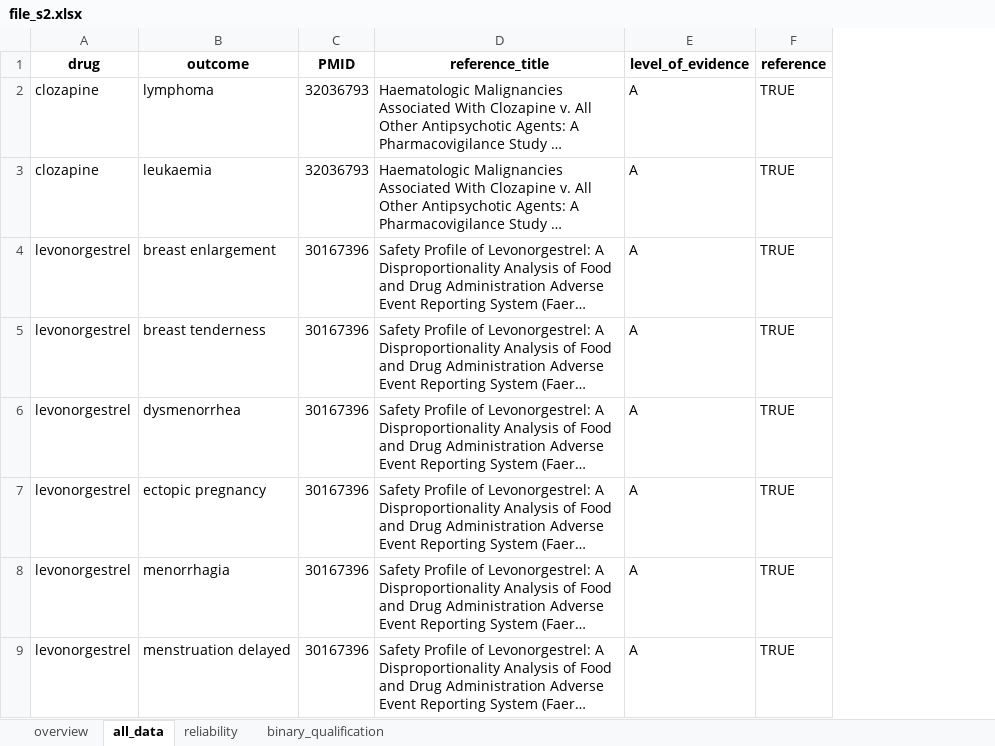
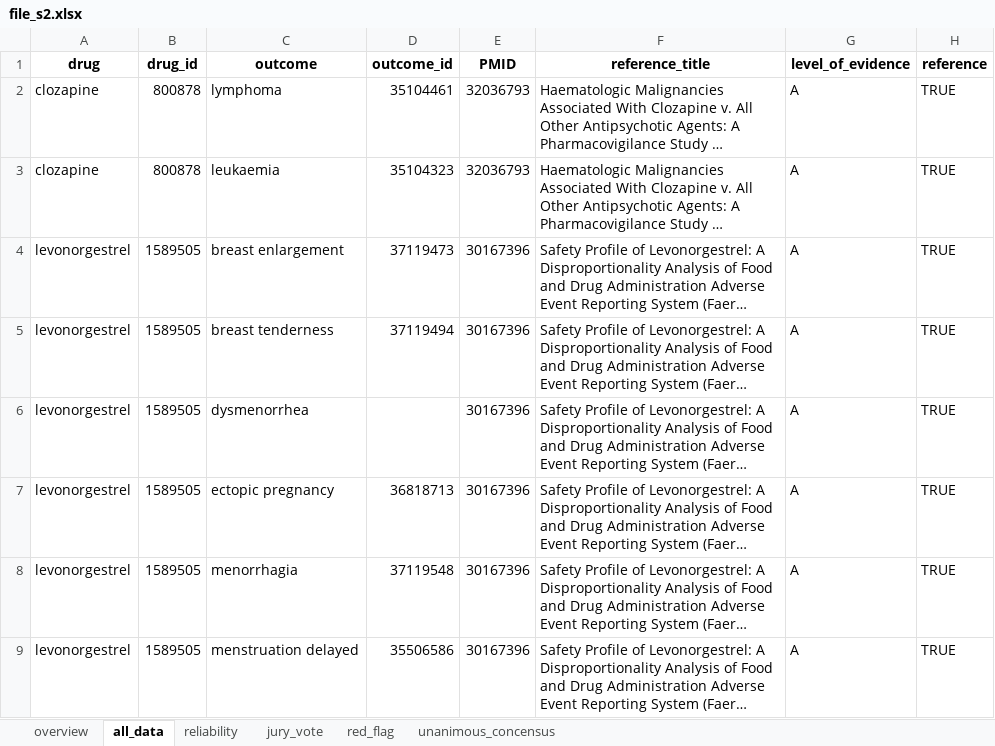
Before and after one commit to aremiuq/Supplementary, an Excel workbook: file_s2.xlsx, sheet all_data, drawn as a sheet; only a part is shown; long unchanged cells end in …; values as stored, in another font and other column widths than the file's, no borders; charts and pictures not drawn; the diff names each change by its address in the sheet, - before the commit and + after, or states it on an @@ line.

```diff
--- a/file_s2.xlsx (sheet all_data)
+++ b/file_s2.xlsx (sheet all_data)
-sheet tab: binary_qualification
+sheet tab: jury_vote
+sheet tab: red_flag
+sheet tab: unanimous_concensus
+column B (drug_id), rows 2-9: 800878 | 800878 | 1589505 | 1589505 | 1589505 | 1589505 | 1589505 | 1589505
+column D (outcome_id), rows 2-9: 35104461 | 35104323 | 37119473 | 37119494 |  | 36818713 | 37119548 | 35506586
```
Also changed, not shown: sheet jury_vote, charts or pictures, file_s1.xlsx.
